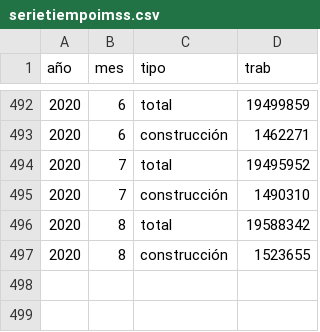
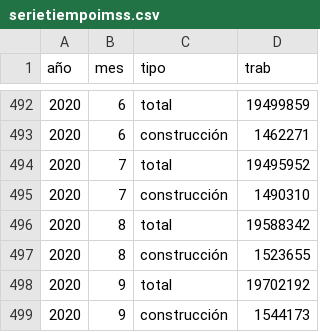
Before and after one commit to claudiodanielpc/imss, a CSV file: archivos/serietiempoimss.csv, drawn as a sheet; only a part is shown, gaps mark what is left out; the diff names each change by its address in the sheet, - before the commit and + after, or states it on an @@ line.

Commit message:
septiembre

```diff
--- a/archivos/serietiempoimss.csv
+++ b/archivos/serietiempoimss.csv
+row 498: 2020 | 9 | total | 19702192
+row 499: 2020 | 9 | construcción | 1544173
```
